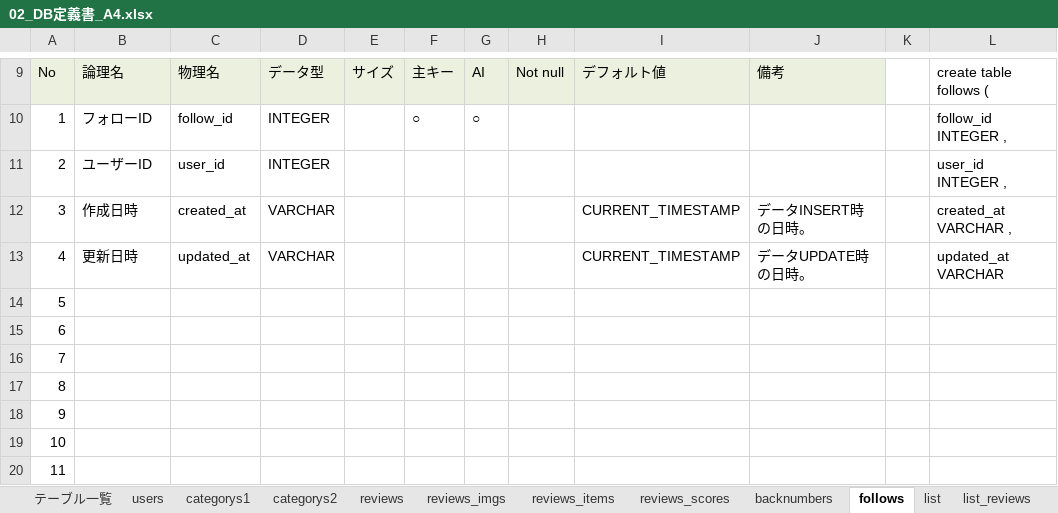
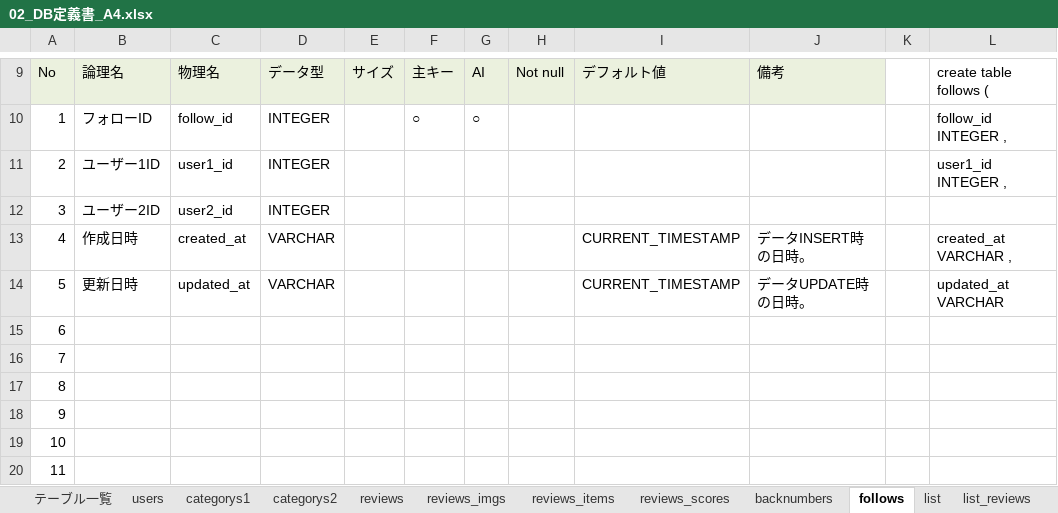
Before and after one commit to plusdojo2024/A4, an Excel workbook: doc/02_外部設計/02_DB定義書_A4.xlsx, sheet follows, drawn as a sheet; only a part is shown, gaps mark what is left out; the shorter side is filled out with more unchanged rows; values as stored, in another font and other column widths than the file's, no borders; addresses are those after the commit; the diff names each change by its address in the sheet, - before the commit and + after, or states it on an @@ line.

Commit message:
おめでとーーーーーーーーーーーーーーーう！！

```diff
--- a/doc/02_外部設計/02_DB定義書_A4.xlsx (sheet follows)
+++ b/doc/02_外部設計/02_DB定義書_A4.xlsx (sheet follows)
-B11: ユーザーID
+B11: ユーザー1ID
-C11: user_id
+C11: user1_id
-L11: user_id INTEGER ,
+L11: user1_id INTEGER ,
+row 12: 3 | ユーザー2ID | user2_id | INTEGER
@@ column A renumbered between rows 13 and 30 @@
```
Also changed, not shown: sheet reviews, formulas that keep their value.
